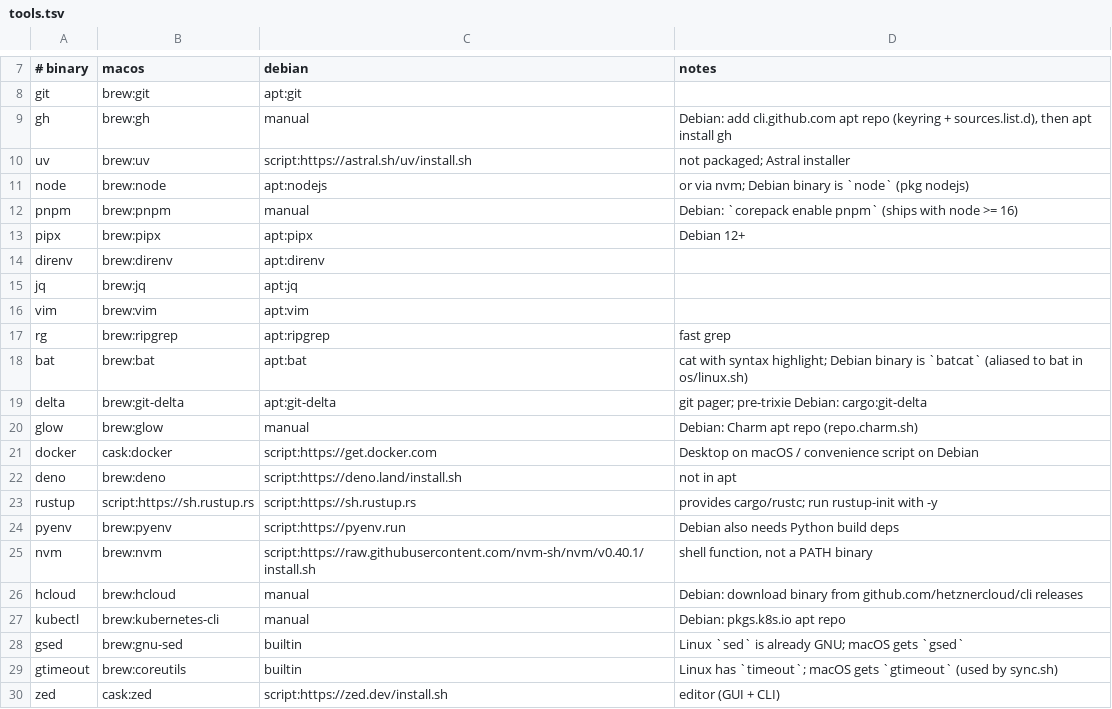
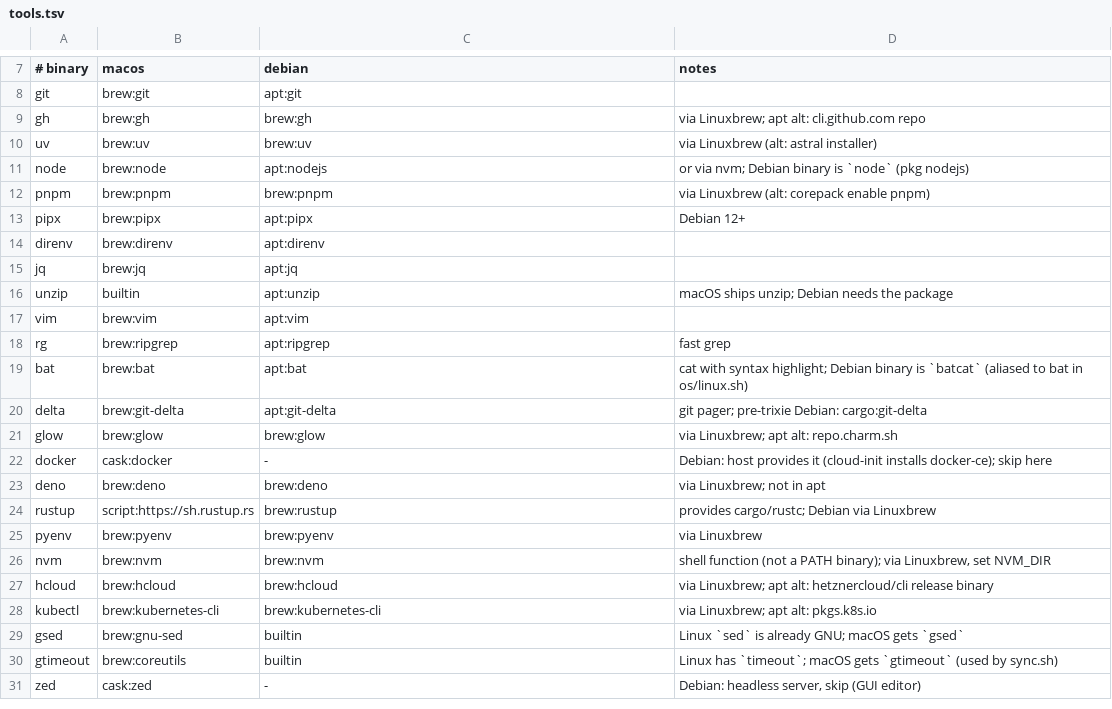
Before and after one commit to JonesH/dotfiles, a TSV file: packages/tools.tsv, drawn as a sheet; only a part is shown, gaps mark what is left out.

Commit message:
feat(packages): install every tool unattended via Homebrew on Debian
apt ships several tools too old or not at all (gh, glow, hcloud, kubectl,
deno), and the bootstrap left them — plus uv/pnpm/rustup/pyenv/nvm — as
printed manual/run-yourself-script steps, so a cloud-init box came up
half-provisioned. Route everything apt can't cover through Homebrew:

- install/install-brew.sh: install Linuxbrew unattended (NONINTERACTIVE,
  stdin closed, non-root + passwordless sudo, apt prereqs). Idempotent;
  soft-skips as root / without sudo; honors DOTFILES_SKIP_BREW=1.
- install-tools.sh: ensure brew before the tsv loop when the debian column
  uses brew:; pipe the script runner to bash (nvm's installer requires it);
  detect brew-installed nvm in the idempotency check.
- tools.tsv debian col: gh/glow/hcloud/kubectl/deno/uv/pnpm/rustup/pyenv/nvm
  -> brew:; docker -> skip (cloud-init installs it); zed -> skip (headless);
  add unzip. Every entry is now apt/brew/builtin/skip — zero manual steps.
- test-full-bootstrap.sh: DOTFILES_SKIP_BREW=1 keeps the fast test fast.

Verified: fast bootstrap green; amd64 brew smoke installs gh; full-brew
bootstrap on amd64 finishes rc=0 with no Manual/Install-by-script sections.

```diff
--- a/packages/tools.tsv
+++ b/packages/tools.tsv
@@ -8,6 +8,6 @@
 git	brew:git	apt:git
-gh	brew:gh	manual	Debian: add cli.github.com apt repo (keyring + sources.list.d), then apt install gh
-uv	brew:uv	script:https://astral.sh/uv/install.sh	not packaged; Astral installer
+gh	brew:gh	brew:gh	via Linuxbrew; apt alt: cli.github.com repo
+uv	brew:uv	brew:uv	via Linuxbrew (alt: astral installer)
 node	brew:node	apt:nodejs	or via nvm; Debian binary is `node` (pkg nodejs)
-pnpm	brew:pnpm	manual	Debian: `corepack enable pnpm` (ships with node >= 16)
+pnpm	brew:pnpm	brew:pnpm	via Linuxbrew (alt: corepack enable pnpm)
 pipx	brew:pipx	apt:pipx	Debian 12+
@@ -15,2 +15,3 @@ direnv	brew:direnv	apt:direnv
 jq	brew:jq	apt:jq
+unzip	builtin	apt:unzip	macOS ships unzip; Debian needs the package
 vim	brew:vim	apt:vim
@@ -19,12 +20,12 @@ bat	brew:bat	apt:bat	cat with syntax highlight; Debian binary is `batcat` (alias
 delta	brew:git-delta	apt:git-delta	git pager; pre-trixie Debian: cargo:git-delta
-glow	brew:glow	manual	Debian: Charm apt repo (repo.charm.sh)
-docker	cask:docker	script:https://get.docker.com	Desktop on macOS / convenience script on Debian
-deno	brew:deno	script:https://deno.land/install.sh	not in apt
-rustup	script:https://sh.rustup.rs	script:https://sh.rustup.rs	provides cargo/rustc; run rustup-init with -y
-pyenv	brew:pyenv	script:https://pyenv.run	Debian also needs Python build deps
-nvm	brew:nvm	script:https://raw.githubusercontent.com/nvm-sh/nvm/v0.40.1/install.sh	shell function, not a PATH binary
-hcloud	brew:hcloud	manual	Debian: download binary from github.com/hetznercloud/cli releases
-kubectl	brew:kubernetes-cli	manual	Debian: pkgs.k8s.io apt repo
+glow	brew:glow	brew:glow	via Linuxbrew; apt alt: repo.charm.sh
+docker	cask:docker	-	Debian: host provides it (cloud-init installs docker-ce); skip here
+deno	brew:deno	brew:deno	via Linuxbrew; not in apt
+rustup	script:https://sh.rustup.rs	brew:rustup	provides cargo/rustc; Debian via Linuxbrew
+pyenv	brew:pyenv	brew:pyenv	via Linuxbrew
+nvm	brew:nvm	brew:nvm	shell function (not a PATH binary); via Linuxbrew, set NVM_DIR
+hcloud	brew:hcloud	brew:hcloud	via Linuxbrew; apt alt: hetznercloud/cli release binary
+kubectl	brew:kubernetes-cli	brew:kubernetes-cli	via Linuxbrew; apt alt: pkgs.k8s.io
 gsed	brew:gnu-sed	builtin	Linux `sed` is already GNU; macOS gets `gsed`
 gtimeout	brew:coreutils	builtin	Linux has `timeout`; macOS gets `gtimeout` (used by sync.sh)
-zed	cask:zed	script:https://zed.dev/install.sh	editor (GUI + CLI)
+zed	cask:zed	-	Debian: headless server, skip (GUI editor)
```
Also changed, not shown: 3 other files.
